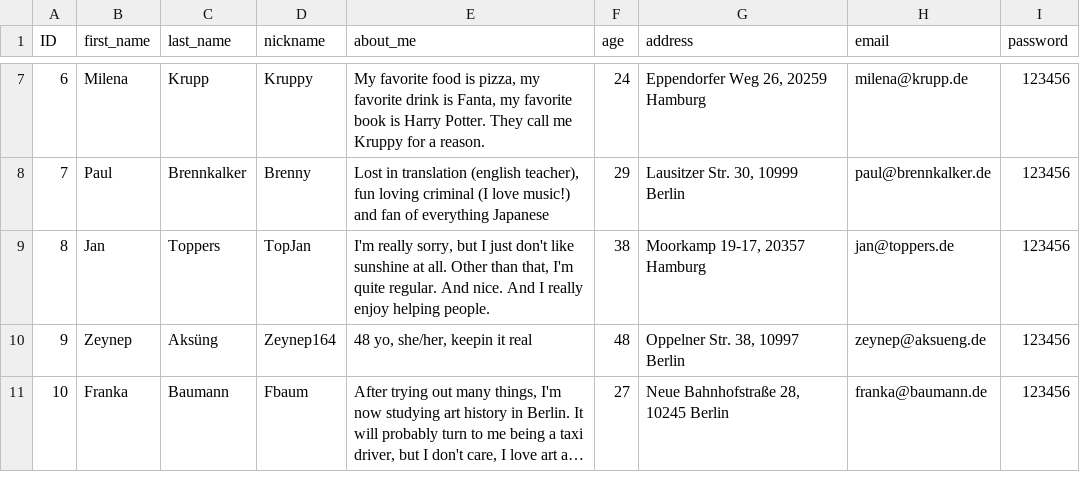
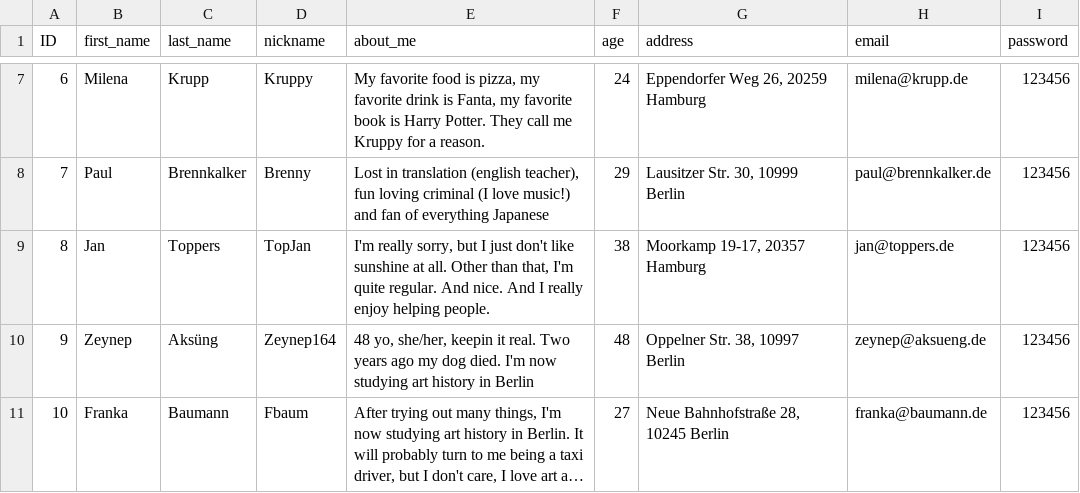
Before and after one commit to Flantermann/everybody_hates_this, a CSV file: lib/seeds/Users.csv, drawn as a sheet; only a part is shown, gaps mark what is left out; long unchanged cells end in …; the diff names each change by its address in the sheet, - before the commit and + after, or states it on an @@ line.

Commit message:
Users and Missions are functional now.

```diff
--- a/lib/seeds/Users.csv
+++ b/lib/seeds/Users.csv
-E10 (about_me): …keepin it real
+E10 (about_me): …keepin it real. Two years ago my dog died. I'm now studying art history in Berlin
```
Also changed, not shown: 1 other file.
